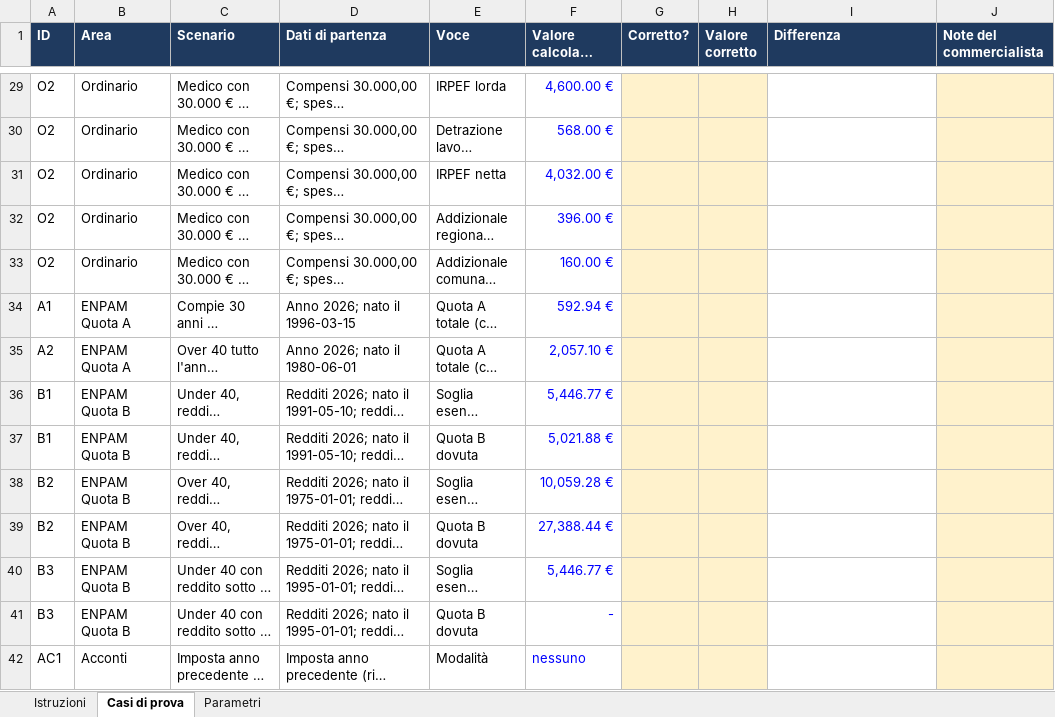
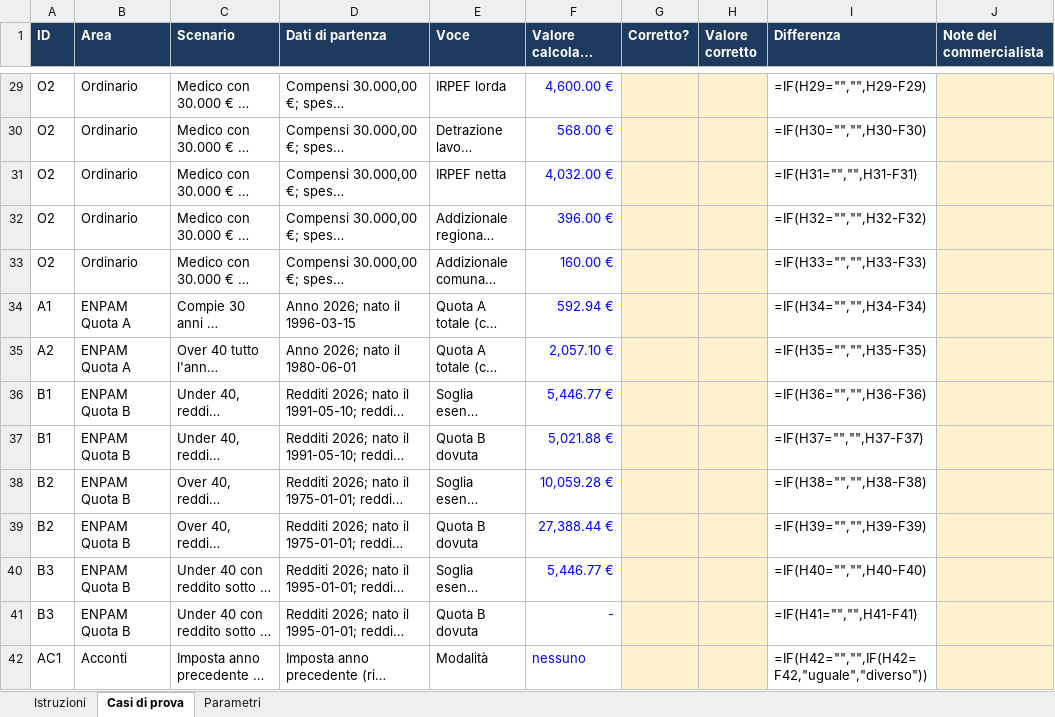
Before and after one commit to drsantus/Lumiamed, an Excel workbook: docs/LumiaMed_verifica_commercialista.xlsx, sheet Casi di prova, drawn as a sheet; only a part is shown, gaps mark what is left out; long unchanged cells end in …; values as stored, in another font and other column widths than the file's, no borders; formulas without a stored value are shown as written; charts and pictures and conditional formats not drawn; the diff covers the shown part only; the diff names each change by its address in the sheet, - before the commit and + after, or states it on an @@ line.

```diff
--- a/docs/LumiaMed_verifica_commercialista.xlsx (sheet Casi di prova)
+++ b/docs/LumiaMed_verifica_commercialista.xlsx (sheet Casi di prova)
-I29 (Differenza): (empty)
+I29 (Differenza): =IF(H29="","",H29-F29)
-I30 (Differenza): (empty)
+I30 (Differenza): =IF(H30="","",H30-F30)
-I31 (Differenza): (empty)
+I31 (Differenza): =IF(H31="","",H31-F31)
-I32 (Differenza): (empty)
+I32 (Differenza): =IF(H32="","",H32-F32)
-I33 (Differenza): (empty)
+I33 (Differenza): =IF(H33="","",H33-F33)
-I34 (Differenza): (empty)
+I34 (Differenza): =IF(H34="","",H34-F34)
-I35 (Differenza): (empty)
+I35 (Differenza): =IF(H35="","",H35-F35)
-I36 (Differenza): (empty)
+I36 (Differenza): =IF(H36="","",H36-F36)
-I37 (Differenza): (empty)
+I37 (Differenza): =IF(H37="","",H37-F37)
-I38 (Differenza): (empty)
+I38 (Differenza): =IF(H38="","",H38-F38)
-I39 (Differenza): (empty)
+I39 (Differenza): =IF(H39="","",H39-F39)
-I40 (Differenza): (empty)
+I40 (Differenza): =IF(H40="","",H40-F40)
-I41 (Differenza): (empty)
+I41 (Differenza): =IF(H41="","",H41-F41)
-I42 (Differenza): (empty)
+I42 (Differenza): =IF(H42="","",IF(H42=F42,"uguale","diverso"))
```
Also changed, not shown: 43 added rows and 38 edited cells elsewhere in this sheet, charts or pictures, 1 other file.
